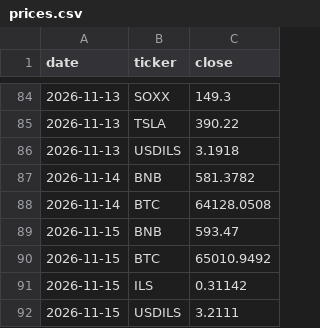
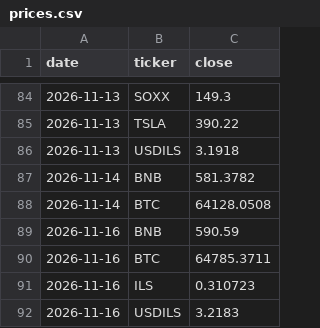
Before and after one commit to Lir5353/tik-9f3k2, a CSV file: prices.csv, drawn as a sheet; only a part is shown, gaps mark what is left out.

```diff
--- a/prices.csv
+++ b/prices.csv
@@ -88,5 +88,5 @@ date,ticker,close
 2026-11-14,BTC,64128.0508
-2026-11-15,BNB,593.47
-2026-11-15,BTC,65010.9492
-2026-11-15,ILS,0.31142
-2026-11-15,USDILS,3.2111
+2026-11-16,BNB,590.59
+2026-11-16,BTC,64785.3711
+2026-11-16,ILS,0.310723
+2026-11-16,USDILS,3.2183
```
Also changed, not shown: 1 other file.
